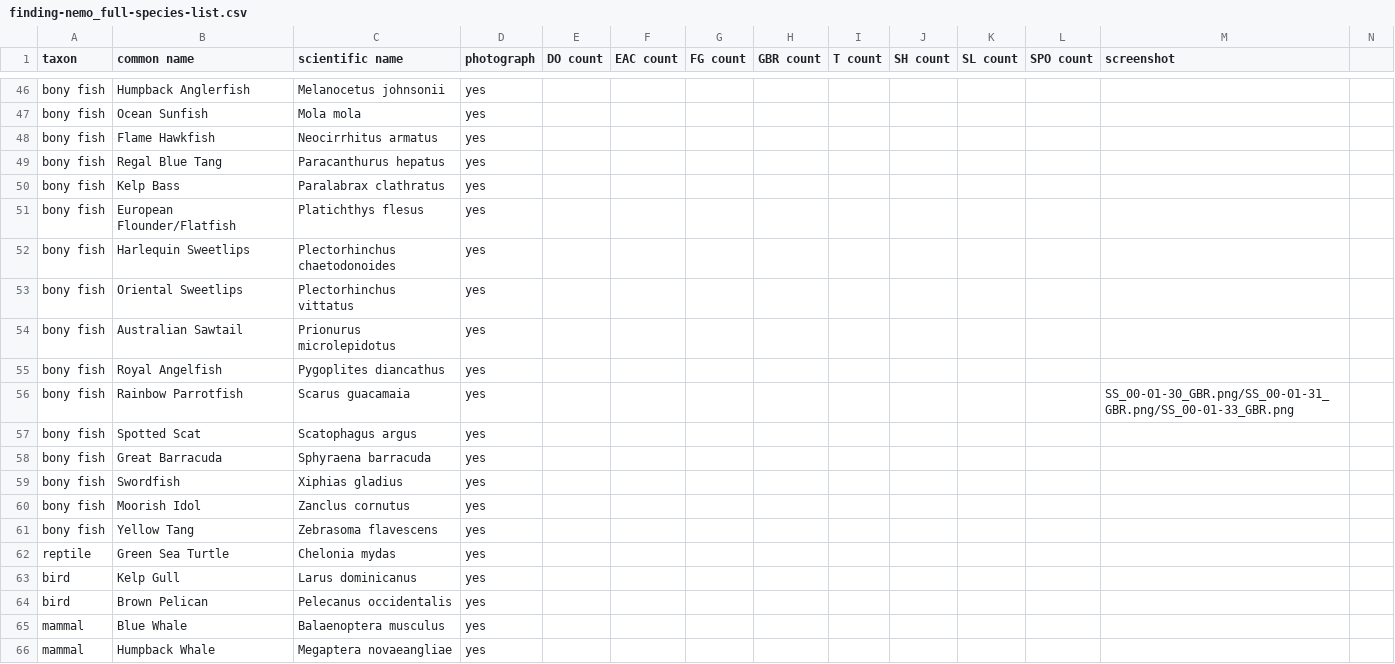
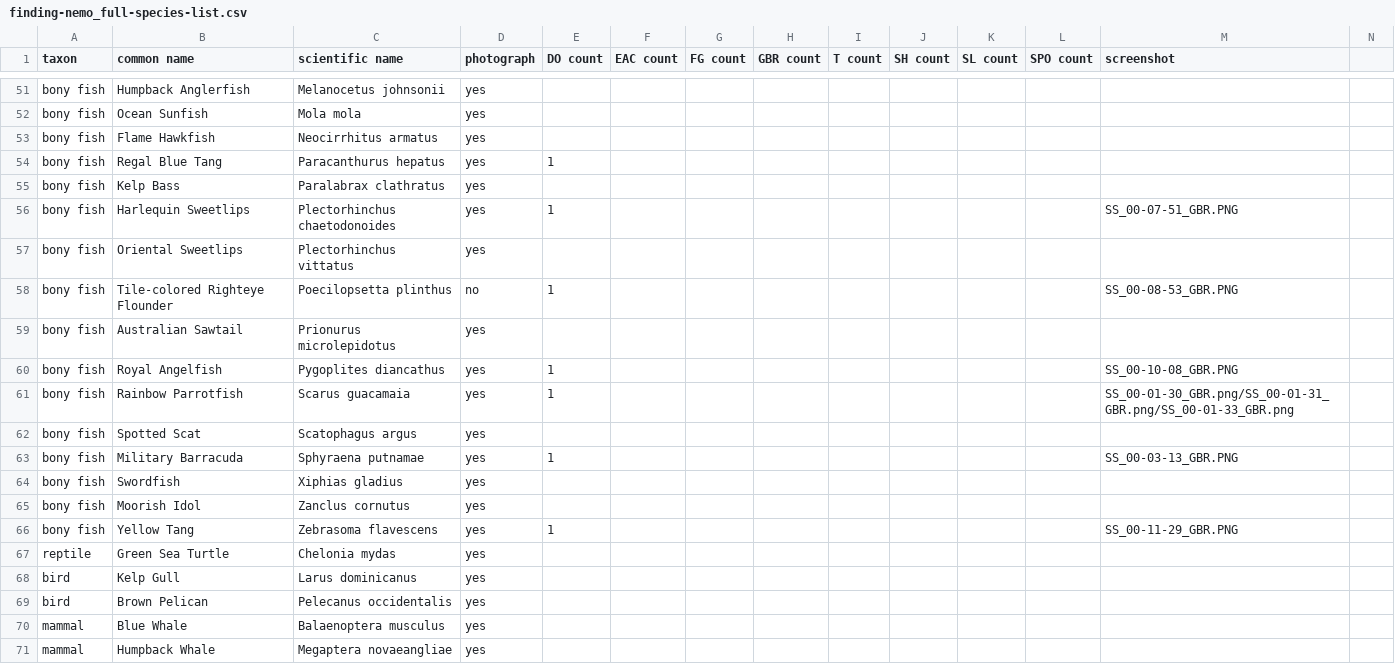
Before and after one commit to DataDrivenEcologicalSynthesis/VirtualBiogeography, a CSV file: Databases/Species_List/finding-nemo_full-species-list.csv, drawn as a sheet; only a part is shown, gaps mark what is left out; the diff covers the shown part only.

```diff
--- a/Databases/Species_List/finding-nemo_full-species-list.csv
+++ b/Databases/Species_List/finding-nemo_full-species-list.csv
@@ -48,15 +53,15 @@ bony fish,Ocean Sunfish,Mola mola,yes,,,,,,,,,
 bony fish,Flame Hawkfish,Neocirrhitus armatus,yes,,,,,,,,,
-bony fish,Regal Blue Tang,Paracanthurus hepatus,yes,,,,,,,,,
+bony fish,Regal Blue Tang,Paracanthurus hepatus,yes,1,,,,,,,,
 bony fish,Kelp Bass,Paralabrax clathratus,yes,,,,,,,,,
-bony fish,European Flounder/Flatfish,Platichthys flesus,yes,,,,,,,,,
-bony fish,Harlequin Sweetlips,Plectorhinchus chaetodonoides,yes,,,,,,,,,
+bony fish,Harlequin Sweetlips,Plectorhinchus chaetodonoides,yes,1,,,,,,,,SS_00-07-51_GBR.PNG
 bony fish,Oriental Sweetlips,Plectorhinchus vittatus,yes,,,,,,,,,
+bony fish,Tile-colored Righteye Flounder,Poecilopsetta plinthus,no,1,,,,,,,,SS_00-08-53_GBR.PNG
 bony fish,Australian Sawtail,Prionurus microlepidotus,yes,,,,,,,,,
-bony fish,Royal Angelfish,Pygoplites diancathus,yes,,,,,,,,,
-bony fish,Rainbow Parrotfish,Scarus guacamaia,yes,,,,,,,,,SS_00-01-30_GBR.png/SS_00-01-31_GBR.png/SS_00-01-33_GBR.png
+bony fish,Royal Angelfish,Pygoplites diancathus,yes,1,,,,,,,,SS_00-10-08_GBR.PNG
+bony fish,Rainbow Parrotfish,Scarus guacamaia,yes,1,,,,,,,,SS_00-01-30_GBR.png/SS_00-01-31_GBR.png/SS_00-01-33_GBR.png
 bony fish,Spotted Scat,Scatophagus argus,yes,,,,,,,,,
-bony fish,Great Barracuda,Sphyraena barracuda,yes,,,,,,,,,
+bony fish,Military Barracuda,Sphyraena putnamae,yes,1,,,,,,,,SS_00-03-13_GBR.PNG
 bony fish,Swordfish,Xiphias gladius,yes,,,,,,,,,
 bony fish,Moorish Idol,Zanclus cornutus,yes,,,,,,,,,
-bony fish,Yellow Tang,Zebrasoma flavescens,yes,,,,,,,,,
+bony fish,Yellow Tang,Zebrasoma flavescens,yes,1,,,,,,,,SS_00-11-29_GBR.PNG
 reptile,Green Sea Turtle,Chelonia mydas,yes,,,,,,,,,
```
Also changed, not shown: 5 added rows and 14 edited cells elsewhere in this file.
